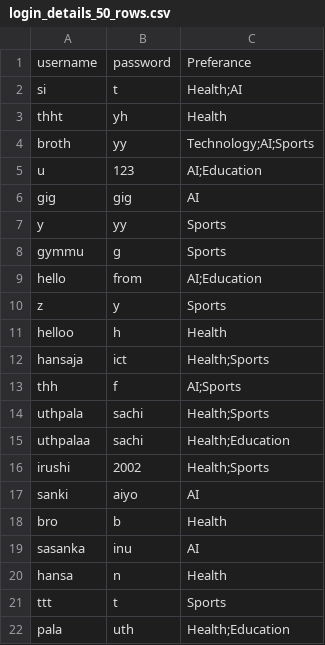
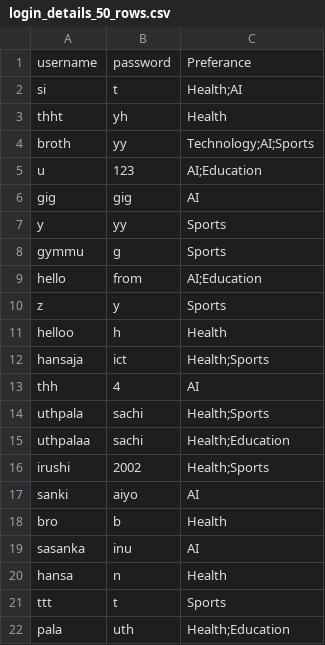
Before and after one commit to TheharaH/OOD, a CSV file: login_details_50_rows.csv, drawn as a sheet.

```diff
--- a/login_details_50_rows.csv
+++ b/login_details_50_rows.csv
@@ -12,3 +12,3 @@ helloo,h,Health
 hansaja,ict,Health;Sports
-thh,f,AI;Sports
+thh,4,AI
 uthpala,sachi,Health;Sports
```
Also changed, not shown: reading_history.csv, 3 other files.
